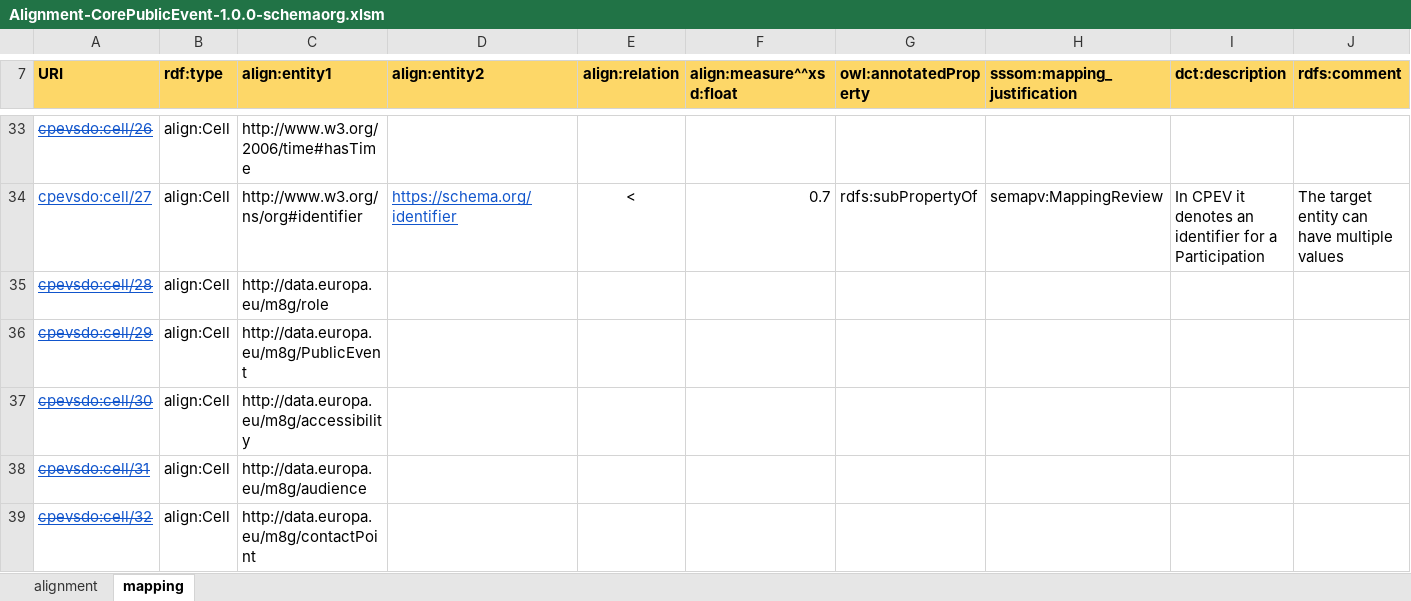
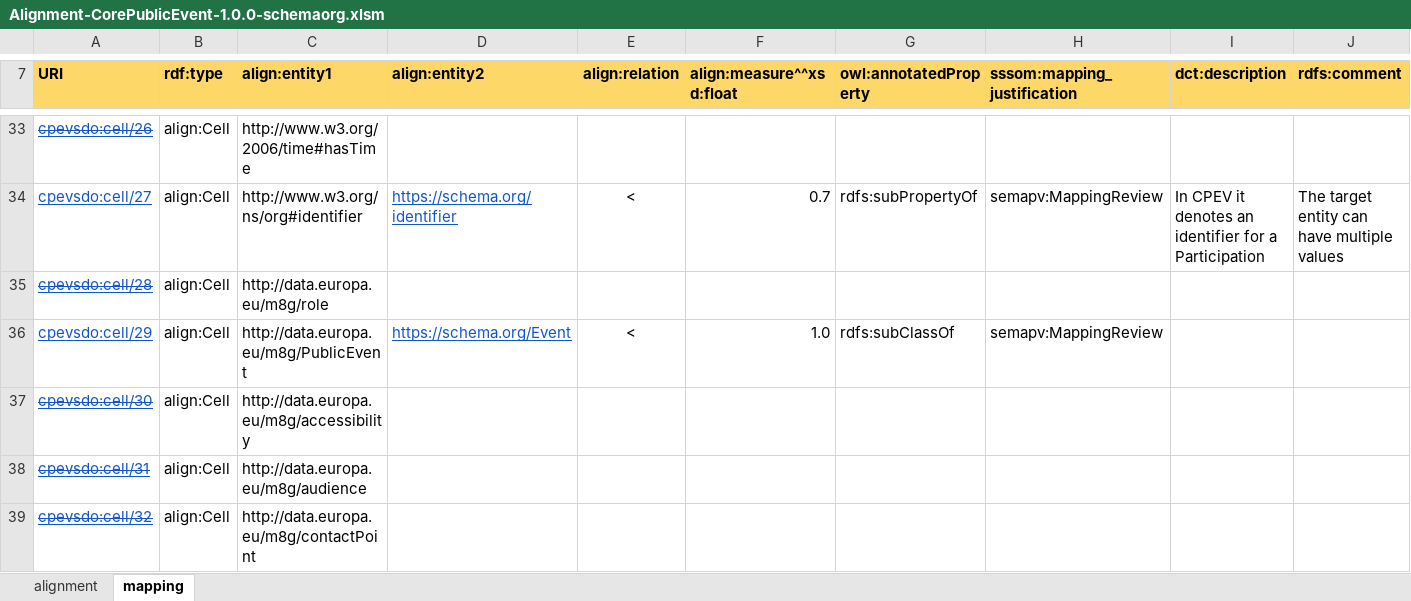
Before and after one commit to SEMICeu/Semantic-Mappings, an Excel workbook: Core Public Event/Schema.org/Alignment-CorePublicEvent-1.0.0-schemaorg.xlsm, sheet mapping, drawn as a sheet; only a part is shown, gaps mark what is left out; values as stored, in another font and other column widths than the file's, no borders; the diff names each change by its address in the sheet, - before the commit and + after, or states it on an @@ line.

Commit message:
update cpev mapping

```diff
--- a/Core Public Event/Schema.org/Alignment-CorePublicEvent-1.0.0-schemaorg.xlsm (sheet mapping)
+++ b/Core Public Event/Schema.org/Alignment-CorePublicEvent-1.0.0-schemaorg.xlsm (sheet mapping)
-A36 strikethrough: on
+A36 strikethrough: off
-D36 (align:entity2): (empty)
+D36 (align:entity2): https://schema.org/Event
-E36 (align:relation): (empty)
+E36 (align:relation): <
-F36 (align:measure^^xsd:float): (empty)
+F36 (align:measure^^xsd:float): 1.0
-G36 (owl:annotatedProperty): (empty)
+G36 (owl:annotatedProperty): rdfs:subClassOf
-H36 (sssom:mapping_justification): (empty)
+H36 (sssom:mapping_justification): semapv:MappingReview
```
Also changed, not shown: sheet alignment, 3 other files.
